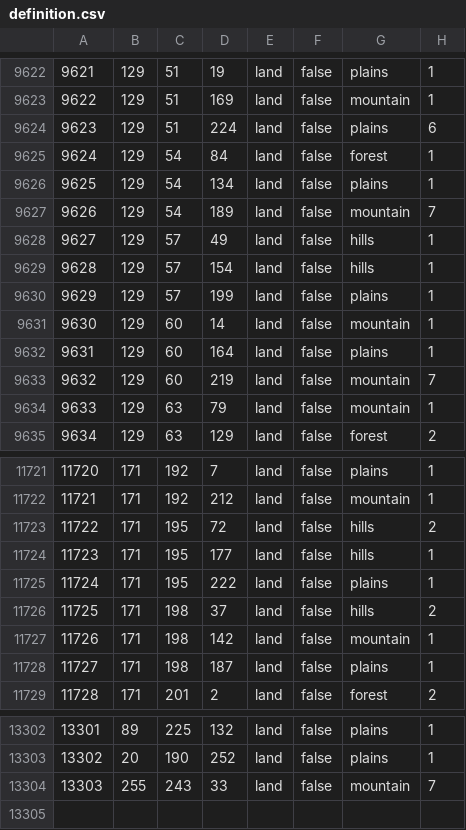
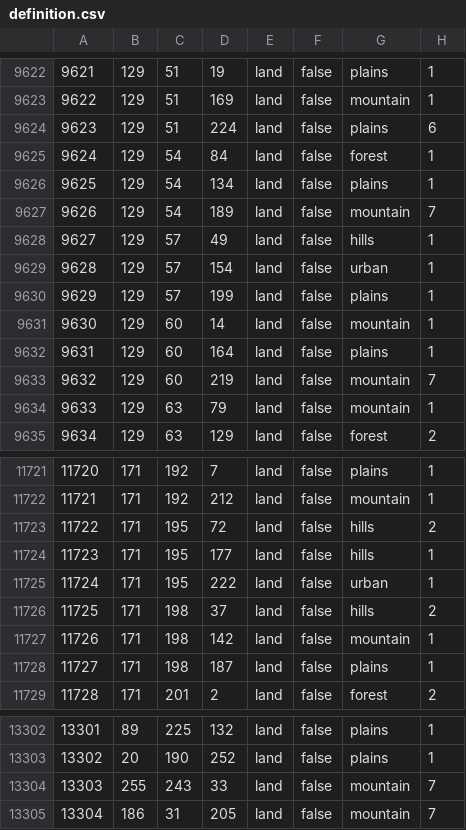
Before and after one commit to panadolchick/red-phoenix, a CSV file: map/definition.csv, drawn as a sheet; only a part is shown, gaps mark what is left out.

```diff
--- a/map/definition.csv
+++ b/map/definition.csv
@@ -9628,3 +9628,3 @@
 9627;129;57;49;land;false;hills;1
-9628;129;57;154;land;false;hills;1
+9628;129;57;154;land;false;urban;1
 9629;129;57;199;land;false;plains;1
@@ -11724,3 +11724,3 @@
 11723;171;195;177;land;false;hills;1
-11724;171;195;222;land;false;plains;1
+11724;171;195;222;land;false;urban;1
 11725;171;198;37;land;false;hills;2
@@ -13304 +13304,2 @@
 13303;255;243;33;land;false;mountain;7
+13304;186;31;205;land;false;mountain;7
```
Also changed, not shown: 8 other files.
